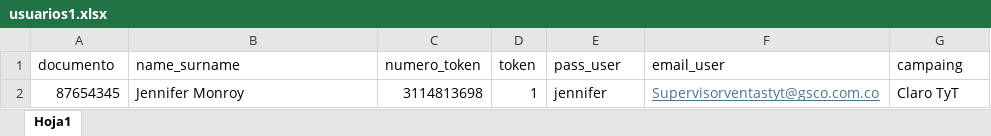
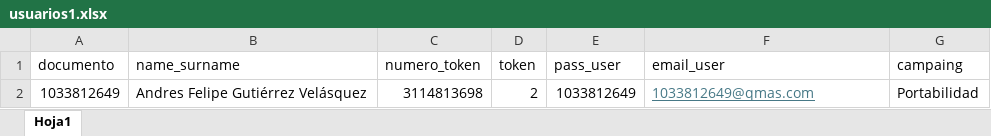
Before and after one commit to DataEngenieer/flask, an Excel workbook: usuarios1.xlsx, sheet Hoja1, drawn as a sheet; values as stored, in another font and other column widths than the file's, no borders; removed rows and columns are numbered as before the commit, all else as after; the diff names each change by its address in the sheet, - before the commit and + after, or states it on an @@ line.

```diff
--- a/usuarios1.xlsx (sheet Hoja1)
+++ b/usuarios1.xlsx (sheet Hoja1)
-row 2: 87654345 | Jennifer Monroy | 3114813698 | 1 | jennifer | Supervisorventastyt@gsco.com.co | Claro TyT
+row 2: 1033812649 | Andres Felipe Gutiérrez Velásquez | 3114813698 | 2 | 1033812649 | 1033812649@qmas.com | Portabilidad
```
Also changed, not shown: 12 other files.
